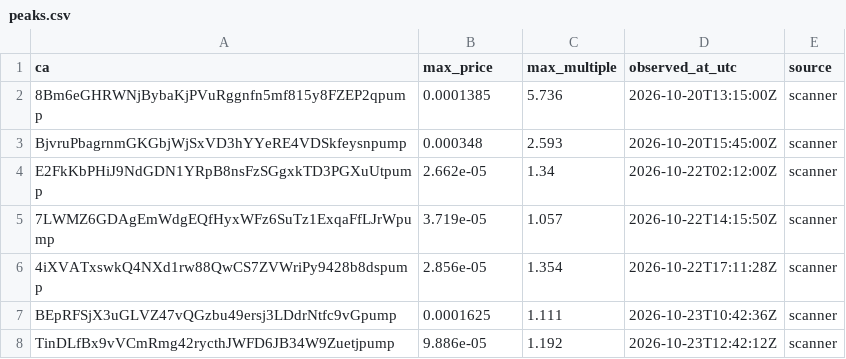
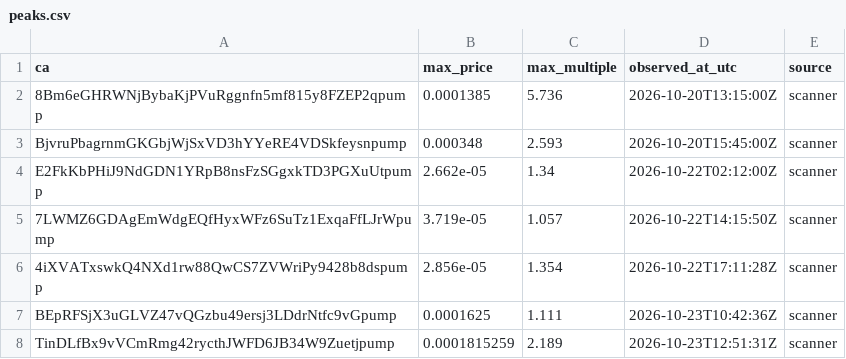
Before and after one commit to andreolf/memecoin-paper-tracker, a CSV file: data/peaks.csv, drawn as a sheet.

Commit message:
peak: eCat 2.189x

```diff
--- a/data/peaks.csv
+++ b/data/peaks.csv
@@ -7,2 +7,2 @@ E2FkKbPHiJ9NdGDN1YRpB8nsFzSGgxkTD3PGXuUtpump,2.662e-05,1.34,2026-10-22T02:12:00Z
 BEpRFSjX3uGLVZ47vQGzbu49ersj3LDdrNtfc9vGpump,0.0001625,1.111,2026-10-23T10:42:36Z,scanner
-TinDLfBx9vVCmRmg42rycthJWFD6JB34W9Zuetjpump,9.886e-05,1.192,2026-10-23T12:42:12Z,scanner
+TinDLfBx9vVCmRmg42rycthJWFD6JB34W9Zuetjpump,0.0001815259,2.189,2026-10-23T12:51:31Z,scanner
```
